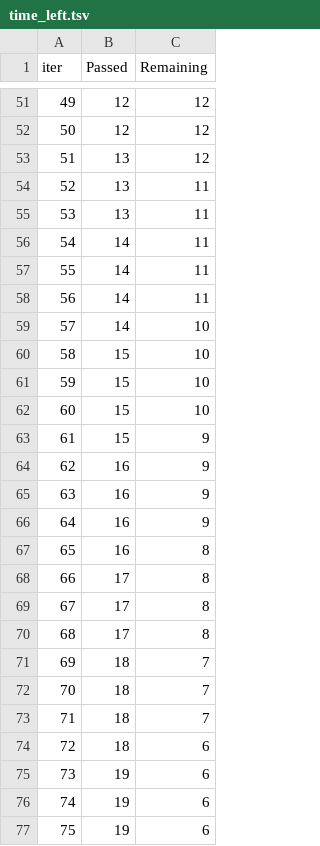
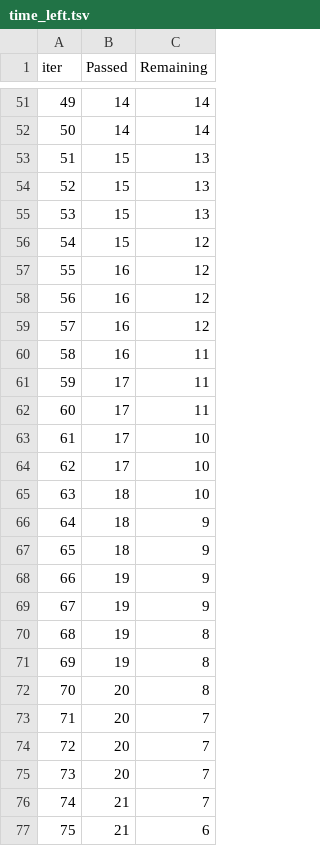
Before and after one commit to PrashanthG1/Rise_of_SRH, a TSV file: catboost_info/time_left.tsv, drawn as a sheet; only a part is shown, gaps mark what is left out; the diff covers the shown part only.

```diff
--- a/catboost_info/time_left.tsv
+++ b/catboost_info/time_left.tsv
@@ -51,27 +51,27 @@ iter	Passed	Remaining
-49	12	12
-50	12	12
-51	13	12
-52	13	11
-53	13	11
-54	14	11
-55	14	11
-56	14	11
-57	14	10
-58	15	10
-59	15	10
-60	15	10
-61	15	9
-62	16	9
-63	16	9
-64	16	9
-65	16	8
-66	17	8
-67	17	8
-68	17	8
-69	18	7
-70	18	7
-71	18	7
-72	18	6
-73	19	6
-74	19	6
-75	19	6
+49	14	14
+50	14	14
+51	15	13
+52	15	13
+53	15	13
+54	15	12
+55	16	12
+56	16	12
+57	16	12
+58	16	11
+59	17	11
+60	17	11
+61	17	10
+62	17	10
+63	18	10
+64	18	9
+65	18	9
+66	19	9
+67	19	9
+68	19	8
+69	19	8
+70	20	8
+71	20	7
+72	20	7
+73	20	7
+74	21	7
+75	21	6
```
Also changed, not shown: 126 edited cells elsewhere in this file, 3 other files.
